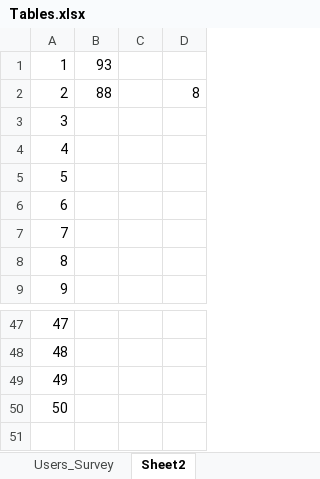
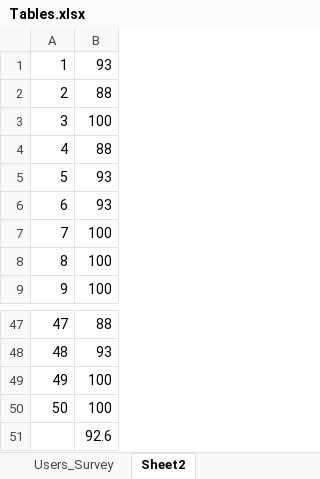
Before and after one commit to paxian/finalexam, an Excel workbook: Tables.xlsx, sheet Sheet2, drawn as a sheet; only a part is shown, gaps mark what is left out; values as stored, in another font and other column widths than the file's, no borders; charts and pictures not drawn; removed rows and columns are numbered as before the commit, all else as after; the diff names each change by its address in the sheet, - before the commit and + after, or states it on an @@ line.

```diff
--- a/Tables.xlsx (sheet Sheet2)
+++ b/Tables.xlsx (sheet Sheet2)
-column B, rows 1-2: 93 | 88
-column C, empty
-column D, row 2: 8
+column B, rows 1-9: 93 | 88 | 100 | 88 | 93 | 93 | 100 | 100 | 100; rows 47-50: 88 | 93 | 100 | 100
+row 51:  | 92.6
```
Also changed, not shown: sheet Model_User_View, sheet Users_Survey, charts or pictures, 3 other files.
